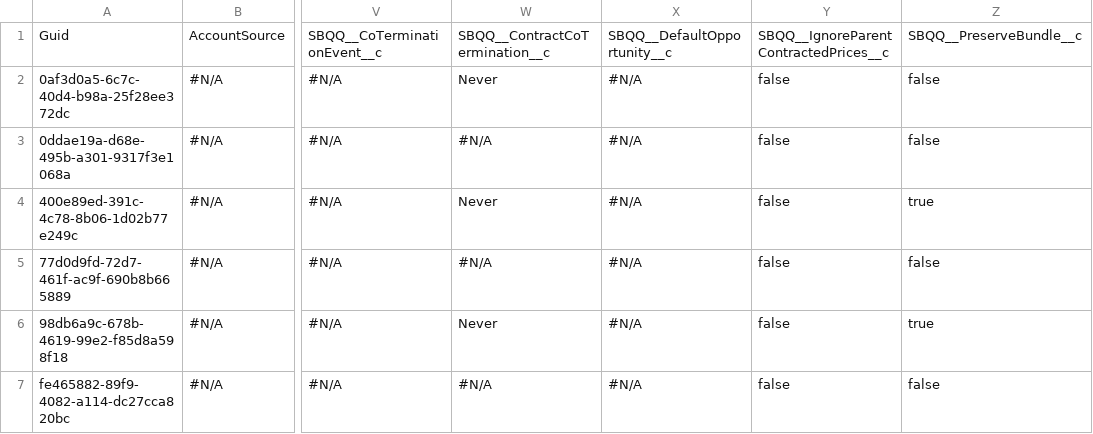
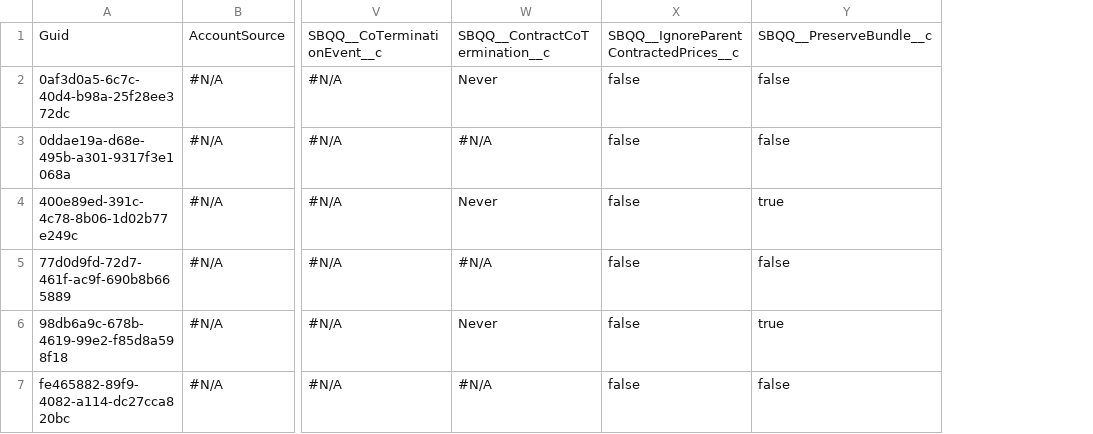
Before and after one commit to davewalker60/Repo7, a CSV file: Account.csv, drawn as a sheet; only a part is shown, gaps mark what is left out; the diff names each change by its address in the sheet, - before the commit and + after, or states it on an @@ line.

Commit message:
Saved data from the control instance into the repository master branch

```diff
--- a/Account.csv
+++ b/Account.csv
-column X, rows 1-7: SBQQ__DefaultOpportunity__c | #N/A | #N/A | #N/A | #N/A | #N/A | #N/A
```
